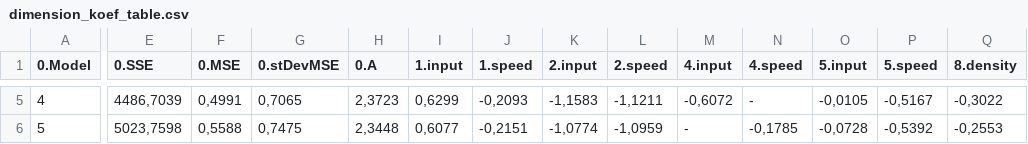
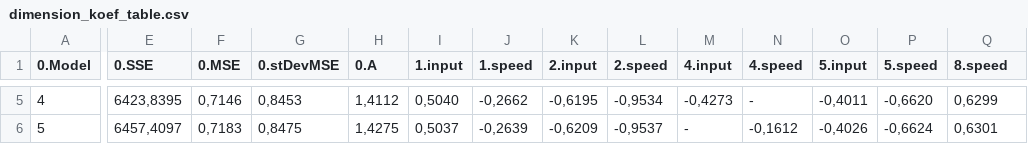
Before and after one commit to pihnasty/M, a CSV file: MyProjects/p71_Conveyor/result/multi_model/dimension_koef_table.csv, drawn as a sheet; only a part is shown, gaps mark what is left out; the diff covers the shown part only; the diff names each change by its address in the sheet, - before the commit and + after, or states it on an @@ line.

```diff
--- a/MyProjects/p71_Conveyor/result/multi_model/dimension_koef_table.csv
+++ b/MyProjects/p71_Conveyor/result/multi_model/dimension_koef_table.csv
-Q1: 8.density
+Q1: 8.speed
-E5 (0.SSE): 4486,7039
+E5 (0.SSE): 6423,8395
-F5 (0.MSE): 0,4991
+F5 (0.MSE): 0,7146
-G5 (0.stDevMSE): 0,7065
+G5 (0.stDevMSE): 0,8453
-H5 (0.A): 2,3723
+H5 (0.A): 1,4112
-I5 (1.input): 0,6299
+I5 (1.input): 0,5040
-J5 (1.speed): -0,2093
+J5 (1.speed): -0,2662
-K5 (2.input): -1,1583
+K5 (2.input): -0,6195
-L5 (2.speed): -1,1211
+L5 (2.speed): -0,9534
-M5 (4.input): -0,6072
+M5 (4.input): -0,4273
-O5 (5.input): -0,0105
+O5 (5.input): -0,4011
-P5 (5.speed): -0,5167
+P5 (5.speed): -0,6620
-Q5 (8.speed): -0,3022
+Q5 (8.speed): 0,6299
-E6 (0.SSE): 5023,7598
+E6 (0.SSE): 6457,4097
-F6 (0.MSE): 0,5588
+F6 (0.MSE): 0,7183
-G6 (0.stDevMSE): 0,7475
+G6 (0.stDevMSE): 0,8475
-H6 (0.A): 2,3448
+H6 (0.A): 1,4275
-I6 (1.input): 0,6077
+I6 (1.input): 0,5037
-J6 (1.speed): -0,2151
+J6 (1.speed): -0,2639
-K6 (2.input): -1,0774
+K6 (2.input): -0,6209
-L6 (2.speed): -1,0959
+L6 (2.speed): -0,9537
-N6 (4.speed): -0,1785
+N6 (4.speed): -0,1612
-O6 (5.input): -0,0728
+O6 (5.input): -0,4026
-P6 (5.speed): -0,5392
+P6 (5.speed): -0,6624
-Q6 (8.speed): -0,2553
+Q6 (8.speed): 0,6301
```
Also changed, not shown: 168 edited cells elsewhere in this file, MyProjects/p71_Conveyor/factors/covariance_coefficients_separated_raw_data_table.csv, MyProjects/p71_Conveyor/result/multi_model/dimension_less_koef_table.csv, 24 other files.
